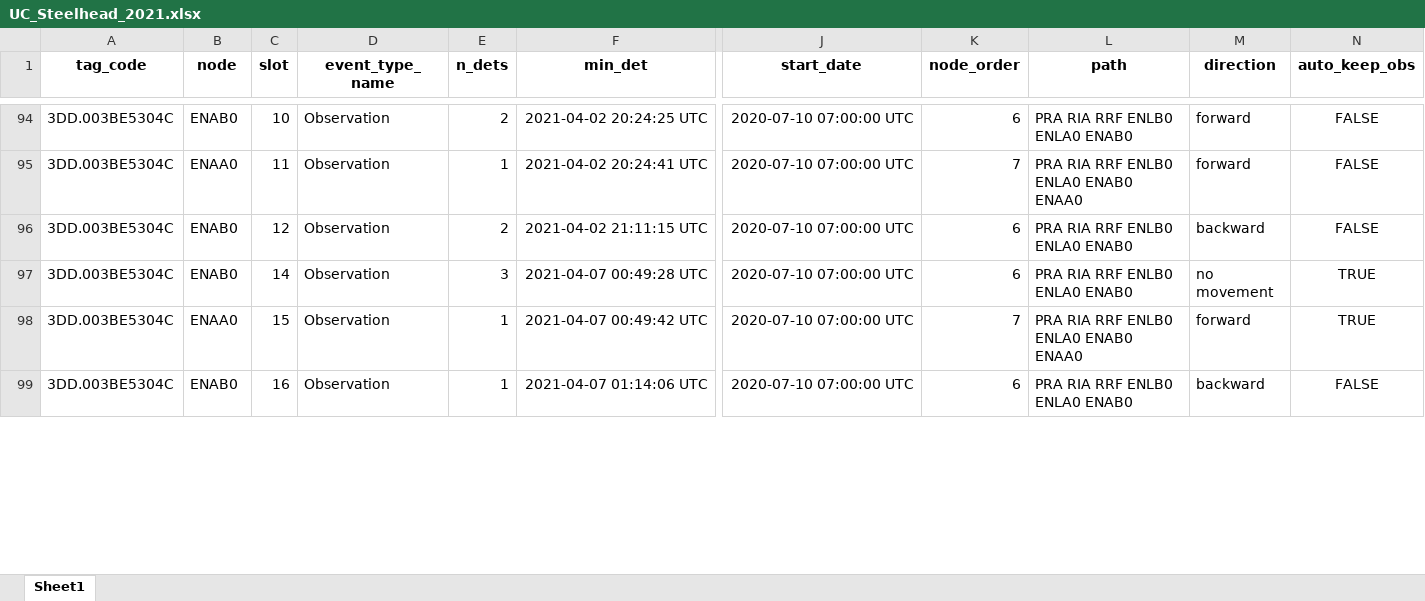
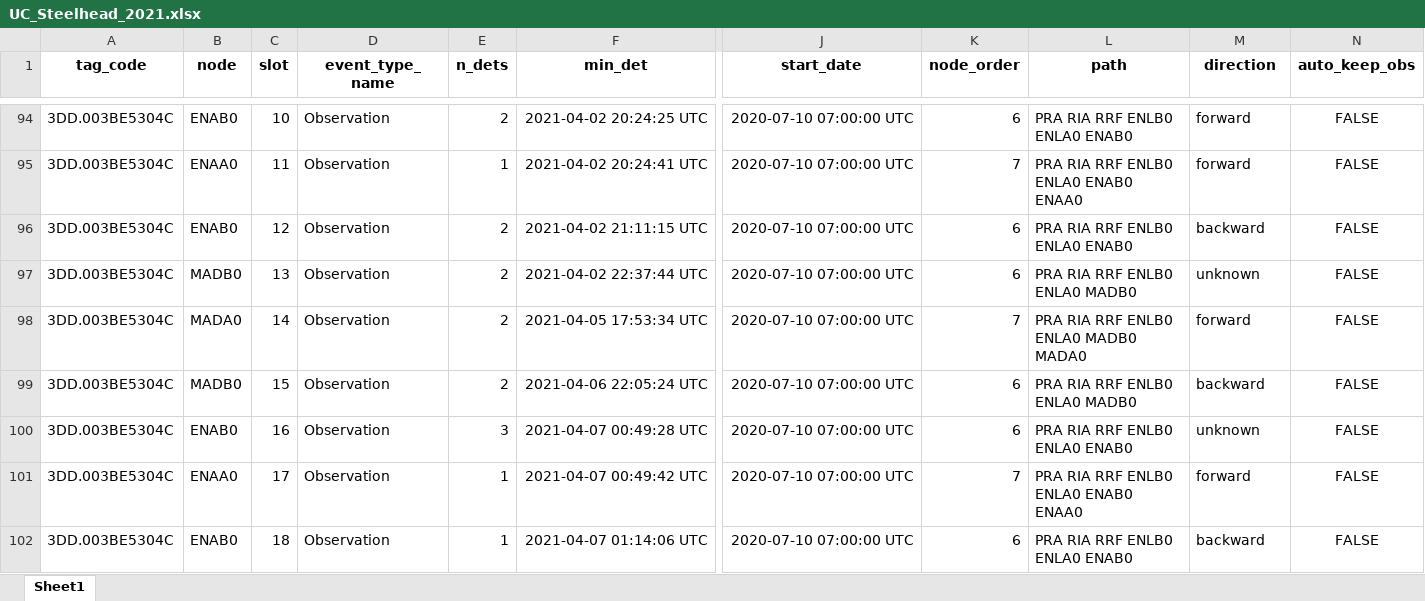
Before and after one commit to fourpeaksenv/DabomPriestRapidsSthd, an Excel workbook: outgoing/PITcleanr/UC_Steelhead_2021.xlsx, sheet Sheet1, drawn as a sheet; only a part is shown, gaps mark what is left out; values as stored, in another font and other column widths than the file's, no borders; addresses are those after the commit; rows hold the shown columns only; the diff covers the shown part only; the diff names each change by its address in the sheet, - before the commit and + after, or states it on an @@ line.

```diff
--- a/outgoing/PITcleanr/UC_Steelhead_2021.xlsx (sheet Sheet1)
+++ b/outgoing/PITcleanr/UC_Steelhead_2021.xlsx (sheet Sheet1)
+row 97: 3DD.003BE5304C | MADB0 | 13 | Observation | 2 | 2021-04-02 22:37:44 UTC | 2020-07-10 07:00:00 UTC | 6 | PRA RIA RRF ENLB0 ENLA0 MADB0 | unknown | FALSE
+row 98: 3DD.003BE5304C | MADA0 | 14 | Observation | 2 | 2021-04-05 17:53:34 UTC | 2020-07-10 07:00:00 UTC | 7 | PRA RIA RRF ENLB0 ENLA0 MADB0 MADA0 | forward | FALSE
+row 99: 3DD.003BE5304C | MADB0 | 15 | Observation | 2 | 2021-04-06 22:05:24 UTC | 2020-07-10 07:00:00 UTC | 6 | PRA RIA RRF ENLB0 ENLA0 MADB0 | backward | FALSE
-C100 (slot): 14
+C100 (slot): 16
-M100 (direction): no movement
+M100 (direction): unknown
-N100:N101 (auto_keep_obs): TRUE
+N100:N101 (auto_keep_obs): FALSE
-C101 (slot): 15
+C101 (slot): 17
-C102 (slot): 16
+C102 (slot): 18
```
Also changed, not shown: 61 added rows and 110 edited cells elsewhere in this sheet, 2 other files.
